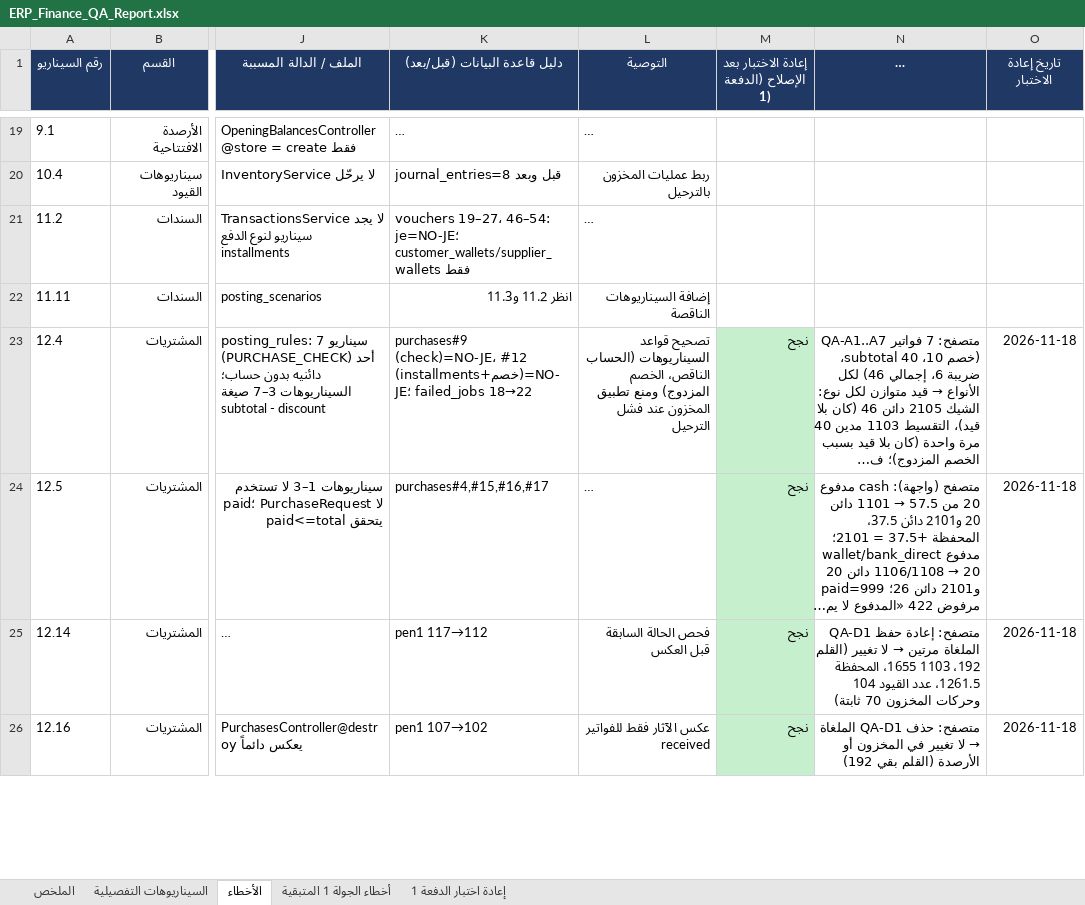
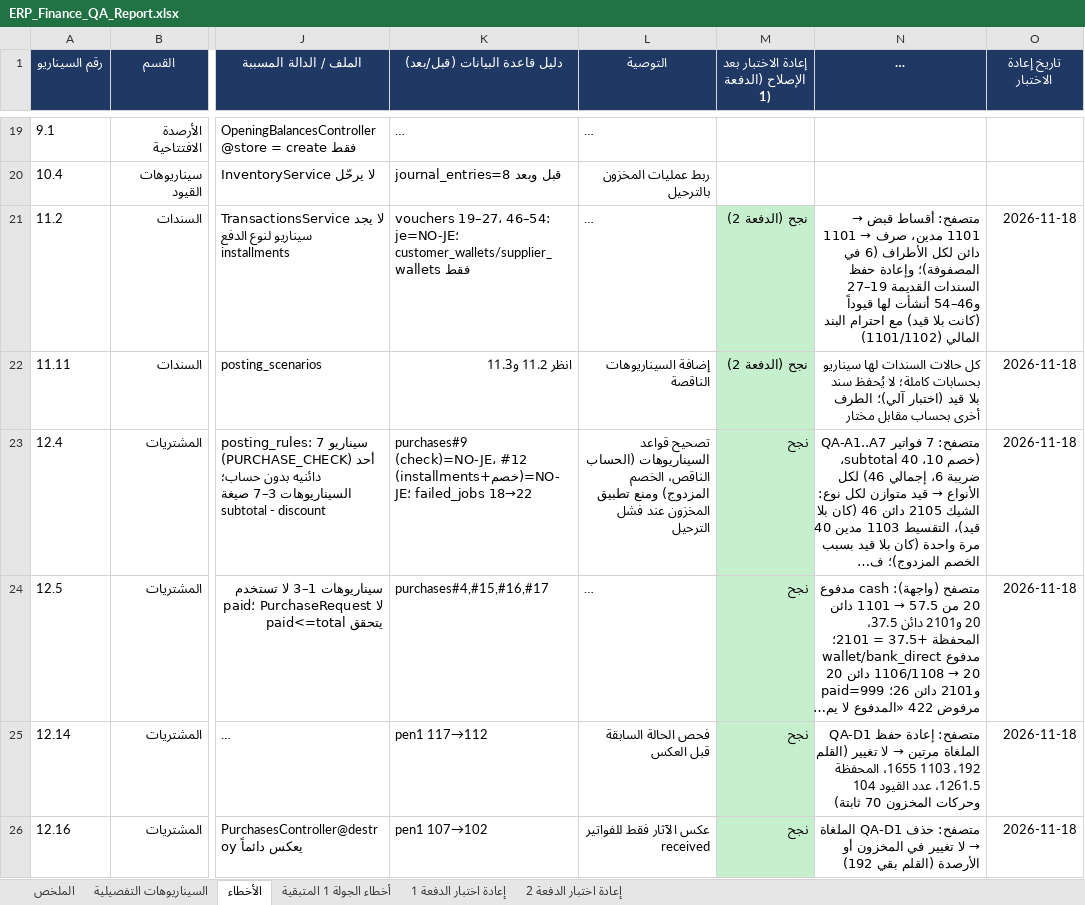
Before and after one commit to TarekMandour/erp, an Excel workbook: docs/qa/ERP_Finance_QA_Report.xlsx, sheet الأخطاء, drawn as a sheet; only a part is shown, gaps mark what is left out; long unchanged cells end in …; values as stored, in another font and other column widths than the file's, no borders; the diff covers the shown part only; the diff names each change by its address in the sheet, - before the commit and + after, or states it on an @@ line.

```diff
--- a/docs/qa/ERP_Finance_QA_Report.xlsx (sheet الأخطاء)
+++ b/docs/qa/ERP_Finance_QA_Report.xlsx (sheet الأخطاء)
+sheet tab: إعادة اختبار الدفعة 2
-M21:M22: (empty)
+M21:M22: نجح (الدفعة 2)
-M21:M22 fill: none
+M21:M22 fill: #C6EFCE
@@ N21 (الأرقام قبل/بعد وطريقة التحقق): (empty) → متصفح: أقساط قبض → 1101 مدين، صرف → 1101 دائن لكل الأطراف (6 في المصفوفة)؛ وإعادة حفظ السندات القديمة 19–27 و46–54 أنشأت لها قيوداً (كانت بلا قيد) مع احترام البند المالي (1101/1102) @@
-O21:O22 (تاريخ إعادة الاختبار): (empty)
+O21:O22 (تاريخ إعادة الاختبار): 2026-11-18
-N22 (الأرقام قبل/بعد وطريقة التحقق): (empty)
+N22 (الأرقام قبل/بعد وطريقة التحقق): كل حالات السندات لها سيناريو بحسابات كاملة؛ لا يُحفظ سند بلا قيد (اختبار آلي)؛ الطرف أخرى بحساب مقابل مختار
```
Also changed, not shown: 27 edited cells and cell formats elsewhere in this sheet, sheet السيناريوهات التفصيلية, 22 other files.
